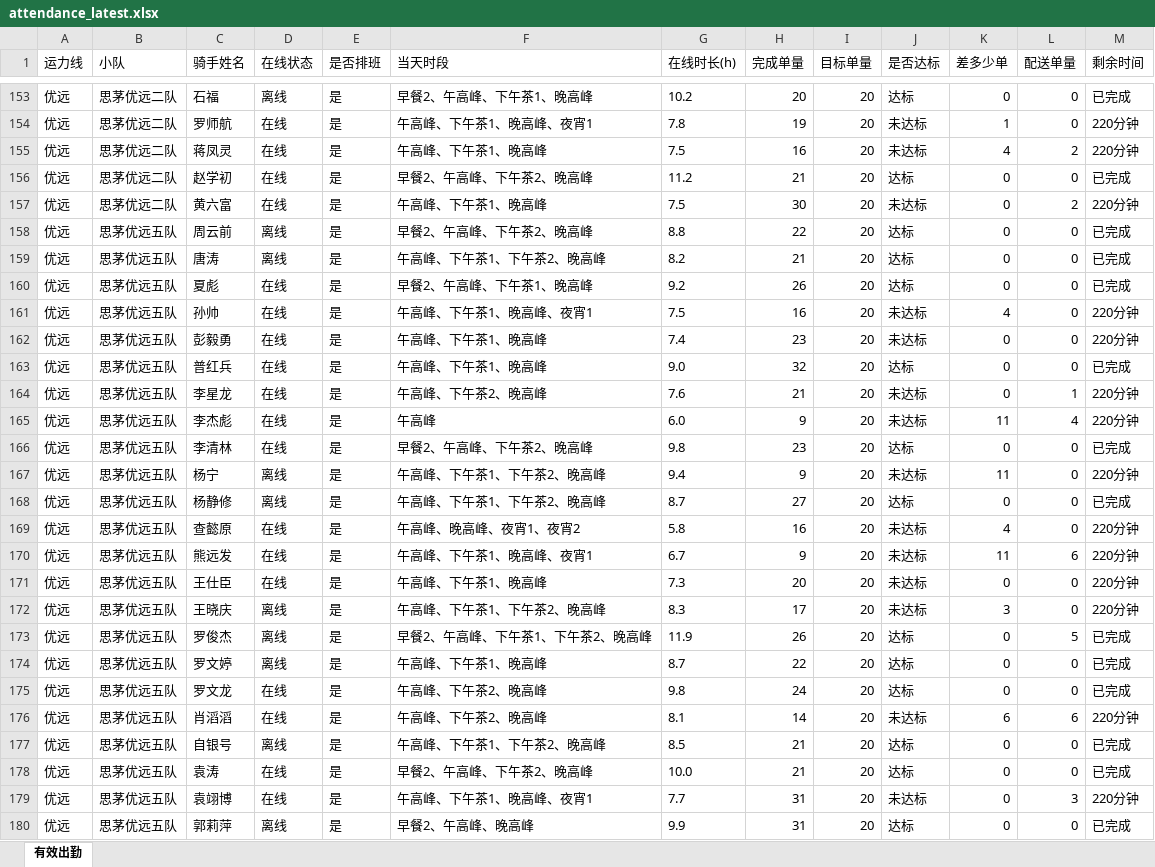
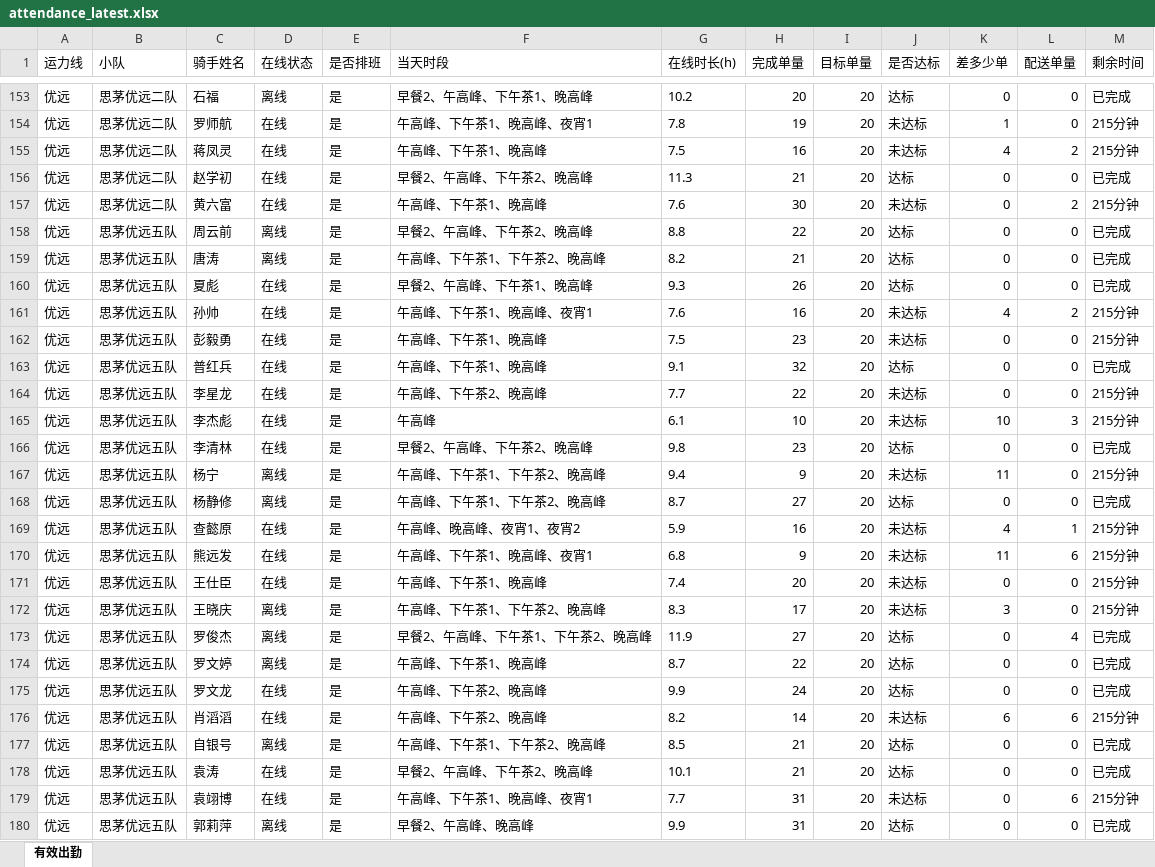
Before and after one commit to 424584635-png/dzt-dashboard, an Excel workbook: public/attendance_latest.xlsx, sheet 有效出勤, drawn as a sheet; only a part is shown, gaps mark what is left out; values as stored, in another font and other column widths than the file's, no borders; the diff covers the shown part only; the diff names each change by its address in the sheet, - before the commit and + after, or states it on an @@ line.

```diff
--- a/public/attendance_latest.xlsx (sheet 有效出勤)
+++ b/public/attendance_latest.xlsx (sheet 有效出勤)
-M154:M155 (剩余时间): 220分钟
+M154:M155 (剩余时间): 215分钟
-G156 (在线时长(h)): 11.2
+G156 (在线时长(h)): 11.3
-G157 (在线时长(h)): 7.5
+G157 (在线时长(h)): 7.6
-M157 (剩余时间): 220分钟
+M157 (剩余时间): 215分钟
-G160 (在线时长(h)): 9.2
+G160 (在线时长(h)): 9.3
-G161 (在线时长(h)): 7.5
+G161 (在线时长(h)): 7.6
-L161 (配送单量): 0
+L161 (配送单量): 2
-M161:M162 (剩余时间): 220分钟
+M161:M162 (剩余时间): 215分钟
-G162 (在线时长(h)): 7.4
+G162 (在线时长(h)): 7.5
-G163 (在线时长(h)): 9.0
+G163 (在线时长(h)): 9.1
-G164 (在线时长(h)): 7.6
+G164 (在线时长(h)): 7.7
-H164 (完成单量): 21
+H164 (完成单量): 22
-L164 (配送单量): 1
+L164 (配送单量): 0
-M164:M165 (剩余时间): 220分钟
+M164:M165 (剩余时间): 215分钟
-G165 (在线时长(h)): 6.0
+G165 (在线时长(h)): 6.1
-H165 (完成单量): 9
+H165 (完成单量): 10
-K165 (差多少单): 11
+K165 (差多少单): 10
-L165 (配送单量): 4
+L165 (配送单量): 3
-M167 (剩余时间): 220分钟
+M167 (剩余时间): 215分钟
-G169 (在线时长(h)): 5.8
+G169 (在线时长(h)): 5.9
-L169 (配送单量): 0
+L169 (配送单量): 1
-M169:M172 (剩余时间): 220分钟
+M169:M172 (剩余时间): 215分钟
-G170 (在线时长(h)): 6.7
+G170 (在线时长(h)): 6.8
-G171 (在线时长(h)): 7.3
+G171 (在线时长(h)): 7.4
-H173 (完成单量): 26
+H173 (完成单量): 27
-L173 (配送单量): 5
+L173 (配送单量): 4
-G175 (在线时长(h)): 9.8
+G175 (在线时长(h)): 9.9
-G176 (在线时长(h)): 8.1
+G176 (在线时长(h)): 8.2
-M176 (剩余时间): 220分钟
+M176 (剩余时间): 215分钟
-G178 (在线时长(h)): 10.0
+G178 (在线时长(h)): 10.1
-L179 (配送单量): 3
+L179 (配送单量): 6
-M179 (剩余时间): 220分钟
+M179 (剩余时间): 215分钟
```
Also changed, not shown: 233 edited cells elsewhere in this sheet, 7 other files.
